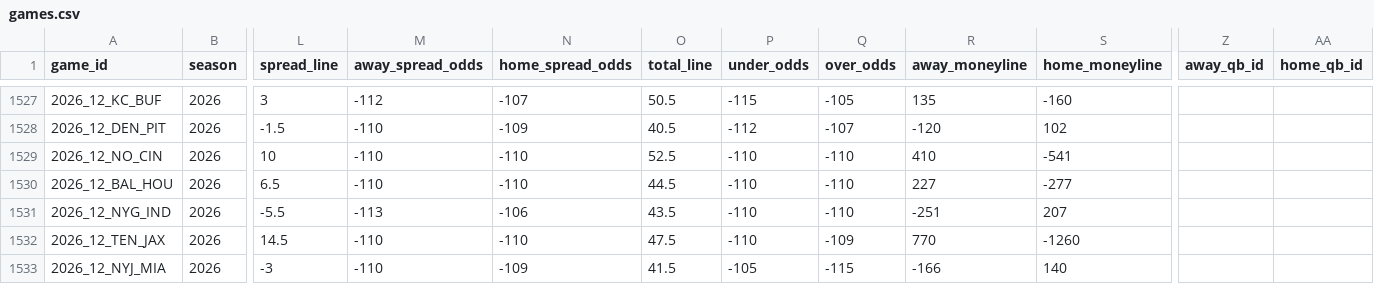
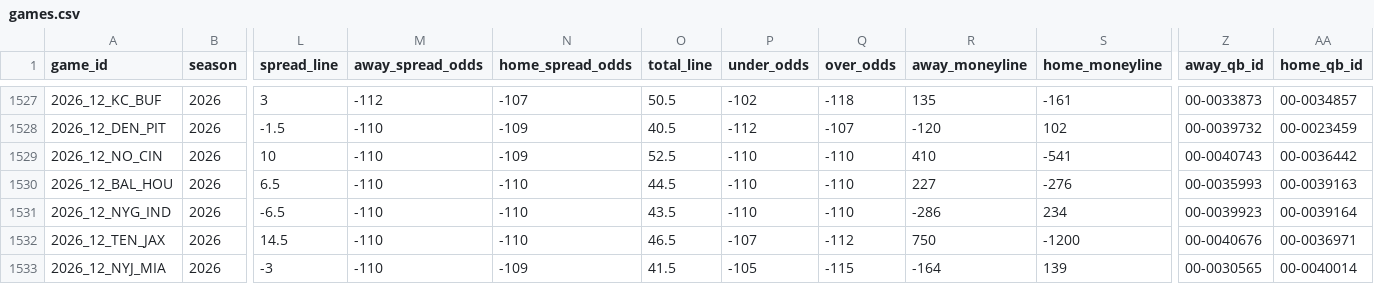
Before and after one commit to GeddyLifeson/nfl-dashboard, a CSV file: data/games.csv, drawn as a sheet; only a part is shown, gaps mark what is left out; the diff covers the shown part only; the diff names each change by its address in the sheet, - before the commit and + after, or states it on an @@ line.

```diff
--- a/data/games.csv
+++ b/data/games.csv
-P1527 (under_odds): -115
+P1527 (under_odds): -102
-Q1527 (over_odds): -105
+Q1527 (over_odds): -118
-S1527 (home_moneyline): -160
+S1527 (home_moneyline): -161
-Z1527 (away_qb_id): (empty)
+Z1527 (away_qb_id): 00-0033873
-AA1527 (home_qb_id): (empty)
+AA1527 (home_qb_id): 00-0034857
-Z1528 (away_qb_id): (empty)
+Z1528 (away_qb_id): 00-0039732
-AA1528 (home_qb_id): (empty)
+AA1528 (home_qb_id): 00-0023459
-N1529 (home_spread_odds): -110
+N1529 (home_spread_odds): -109
-Z1529 (away_qb_id): (empty)
+Z1529 (away_qb_id): 00-0040743
-AA1529 (home_qb_id): (empty)
+AA1529 (home_qb_id): 00-0036442
-S1530 (home_moneyline): -277
+S1530 (home_moneyline): -276
-Z1530 (away_qb_id): (empty)
+Z1530 (away_qb_id): 00-0035993
-AA1530 (home_qb_id): (empty)
+AA1530 (home_qb_id): 00-0039163
-L1531 (spread_line): -5.5
+L1531 (spread_line): -6.5
-M1531 (away_spread_odds): -113
+M1531 (away_spread_odds): -110
-N1531 (home_spread_odds): -106
+N1531 (home_spread_odds): -110
-R1531 (away_moneyline): -251
+R1531 (away_moneyline): -286
-S1531 (home_moneyline): 207
+S1531 (home_moneyline): 234
-Z1531 (away_qb_id): (empty)
+Z1531 (away_qb_id): 00-0039923
-AA1531 (home_qb_id): (empty)
+AA1531 (home_qb_id): 00-0039164
-O1532 (total_line): 47.5
+O1532 (total_line): 46.5
-P1532 (under_odds): -110
+P1532 (under_odds): -107
-Q1532 (over_odds): -109
+Q1532 (over_odds): -112
-R1532 (away_moneyline): 770
+R1532 (away_moneyline): 750
-S1532 (home_moneyline): -1260
+S1532 (home_moneyline): -1200
-Z1532 (away_qb_id): (empty)
+Z1532 (away_qb_id): 00-0040676
-AA1532 (home_qb_id): (empty)
+AA1532 (home_qb_id): 00-0036971
-R1533 (away_moneyline): -166
+R1533 (away_moneyline): -164
-S1533 (home_moneyline): 140
+S1533 (home_moneyline): 139
-Z1533 (away_qb_id): (empty)
+Z1533 (away_qb_id): 00-0030565
-AA1533 (home_qb_id): (empty)
+AA1533 (home_qb_id): 00-0040014
```
Also changed, not shown: 81 edited cells elsewhere in this file, 5 other files.
